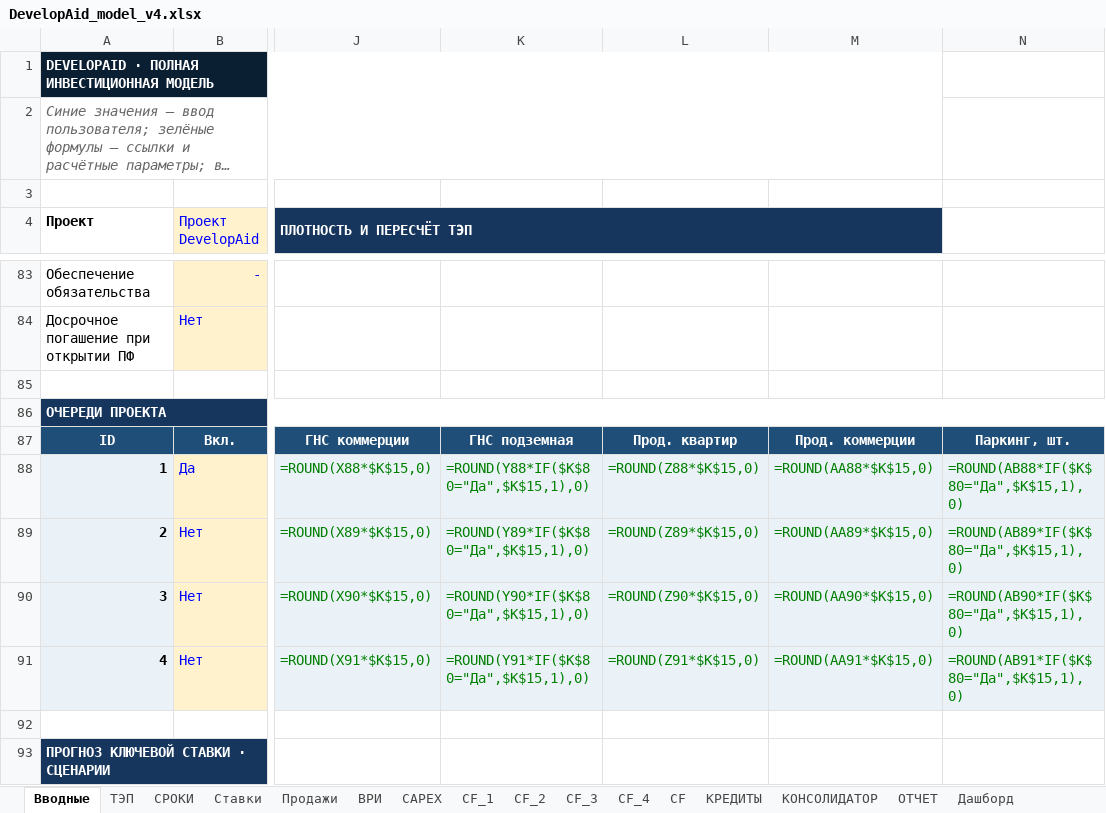
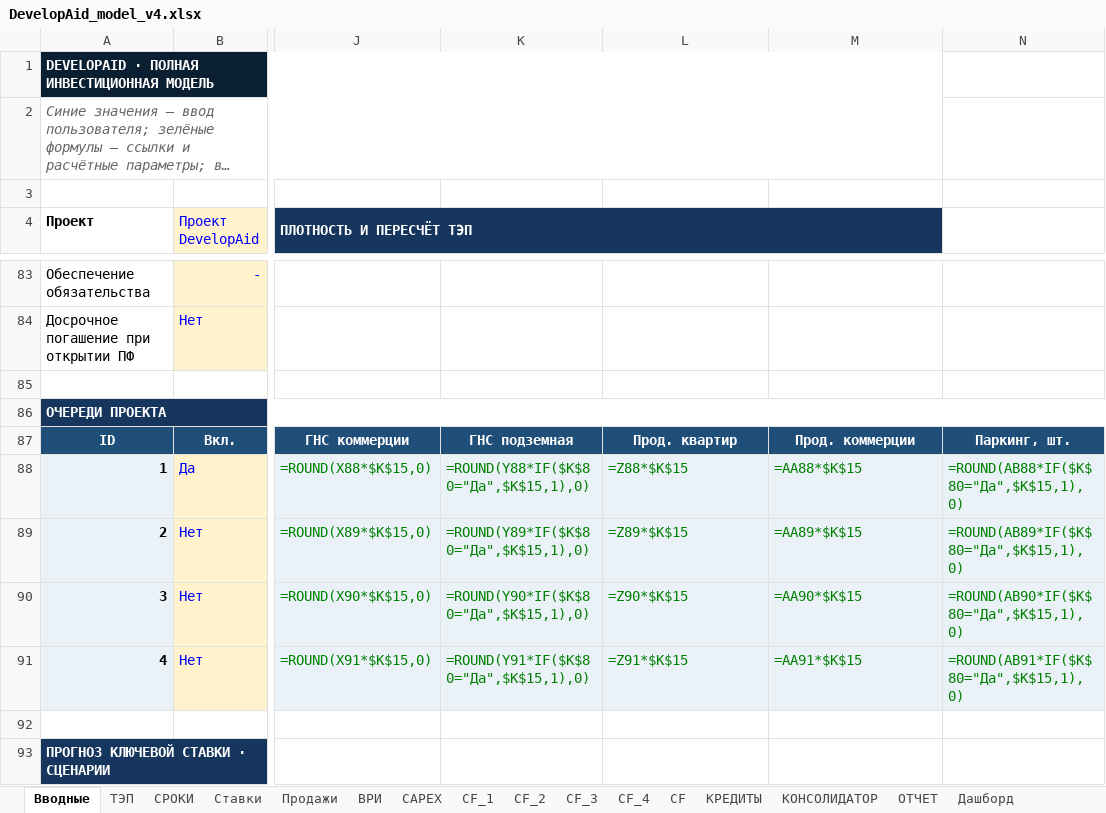
Before and after one commit to warstyle-plato/plato, an Excel workbook: templates/DevelopAid_model_v4.xlsx, sheet Вводные, drawn as a sheet; only a part is shown, gaps mark what is left out; long unchanged cells end in …; values as stored, in another font and other column widths than the file's, no borders; formulas without a stored value are shown as written; the diff names each change by its address in the sheet, - before the commit and + after, or states it on an @@ line.

```diff
--- a/templates/DevelopAid_model_v4.xlsx (sheet Вводные)
+++ b/templates/DevelopAid_model_v4.xlsx (sheet Вводные)
-L88: =ROUND(Z88*$K$15,0)
+L88: =Z88*$K$15
-M88: =ROUND(AA88*$K$15,0)
+M88: =AA88*$K$15
-L89: =ROUND(Z89*$K$15,0)
+L89: =Z89*$K$15
-M89: =ROUND(AA89*$K$15,0)
+M89: =AA89*$K$15
-L90: =ROUND(Z90*$K$15,0)
+L90: =Z90*$K$15
-M90: =ROUND(AA90*$K$15,0)
+M90: =AA90*$K$15
-L91: =ROUND(Z91*$K$15,0)
+L91: =Z91*$K$15
-M91: =ROUND(AA91*$K$15,0)
+M91: =AA91*$K$15
```
Also changed, not shown: sheet Продажи, sheet ОБЪЕКТЫ, 2 other files.
